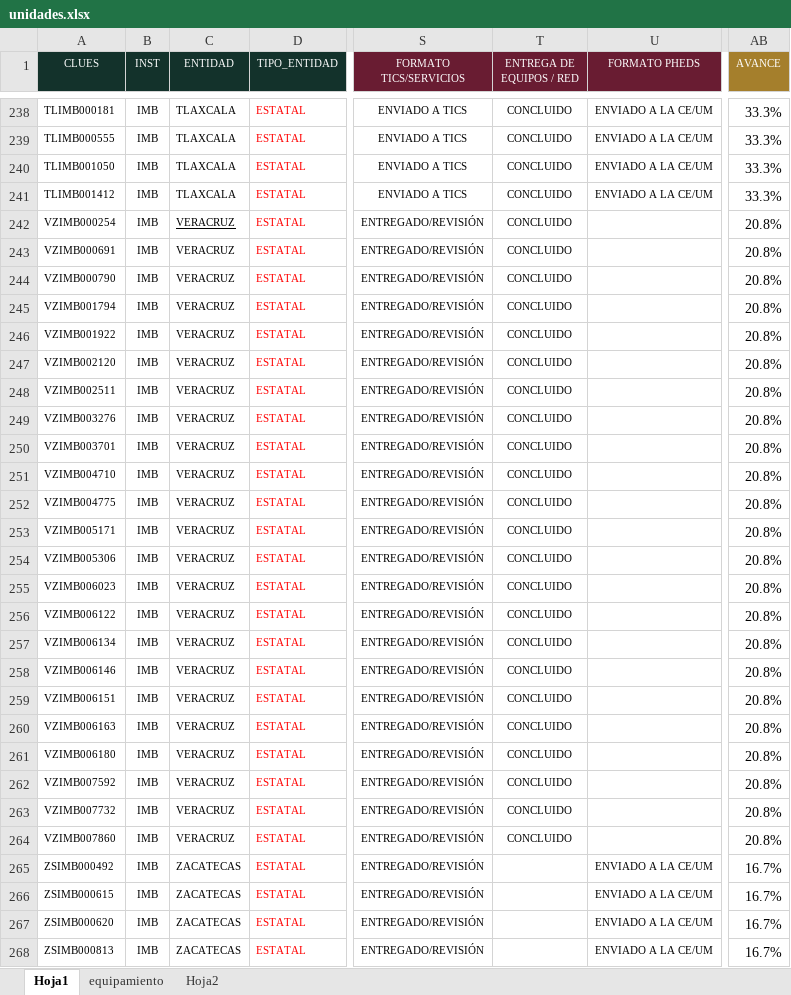
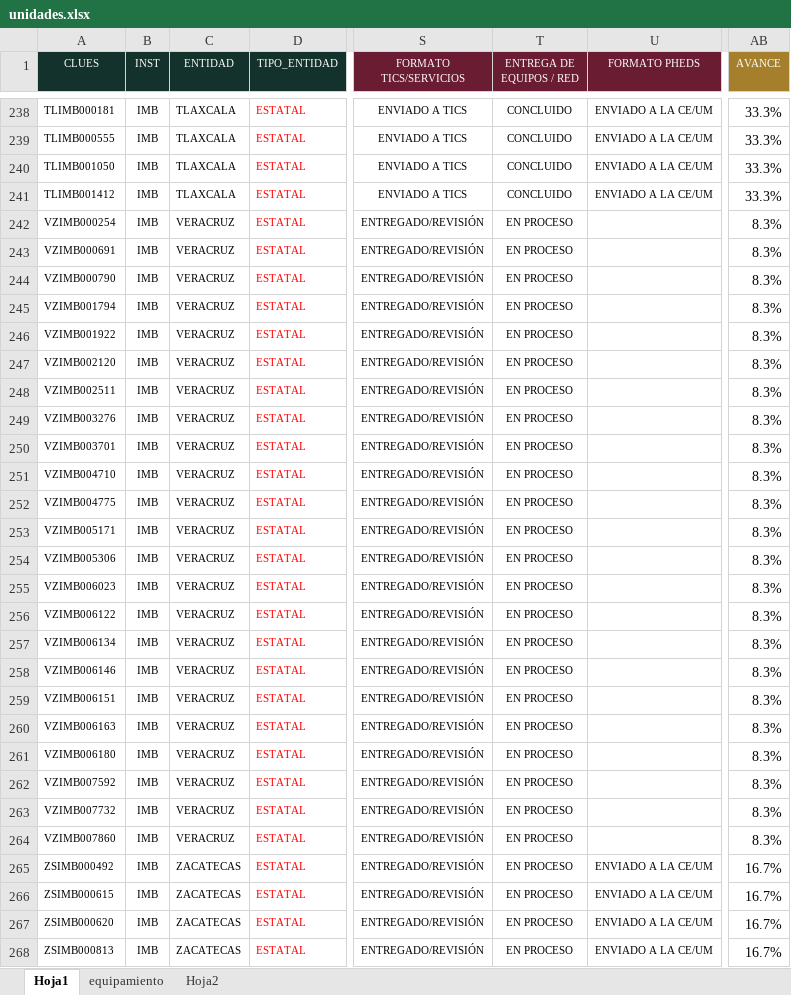
Before and after one commit to DanielJimenezA/implementacion_eds_imb, an Excel workbook: excel/unidades.xlsx, sheet Hoja1, drawn as a sheet; only a part is shown, gaps mark what is left out; values as stored, in another font and other column widths than the file's, no borders; conditional formats not drawn; the diff covers the shown part only; the diff names each change by its address in the sheet, - before the commit and + after, or states it on an @@ line.

Commit message:
feat: integra equipamiento y corrige lógica de etapas de uso- Agrega lectura y procesamiento de hoja equipamiento- Genera archivo data/equipamiento.json- Implementa matriz de avance de equipamiento por entidad- Agrega KPI de avance nacional para PC, AP'S e impresoras- Calcula porcentajes de avance a partir de requeridos y entregados- Incorpora tooltips con detalle de equipamiento por entidad- Corrige normalización de campo entidad en equipamiento- Consolida KPI de avance bajo y medio en indicador 'En proceso'- Redefine KPI de Uso parcial y Uso completo utilizando columnas USO PHEDS y USO MOCE- Corrige cálculo de etapas Formato PHEDS, Formato MoCE y Configuración para depender exclusivamente de estados concluidos- Corrige clasificación de etapas de uso eliminando dependencia del porcentaje de avance- Ajusta visualización y distribución responsive de KPI cards- Mejora consistencia entre matriz, detalle de unidades y visualizaciones

```diff
--- a/excel/unidades.xlsx (sheet Hoja1)
+++ b/excel/unidades.xlsx (sheet Hoja1)
-C242 underline: on
+C242 underline: off
-T242:T264 (ENTREGA DE EQUIPOS / RED): CONCLUIDO
+T242:T264 (ENTREGA DE EQUIPOS / RED): EN PROCESO
-AB242:AB264 (AVANCE): 20.8%
+AB242:AB264 (AVANCE): 8.3%
-T265:T268 (ENTREGA DE EQUIPOS / RED): (empty)
+T265:T268 (ENTREGA DE EQUIPOS / RED): EN PROCESO
```
Also changed, not shown: 117 edited cells and cell formats elsewhere in this sheet, sheet equipamiento, 5 other files.
